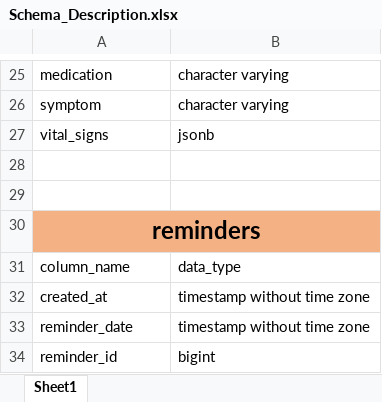
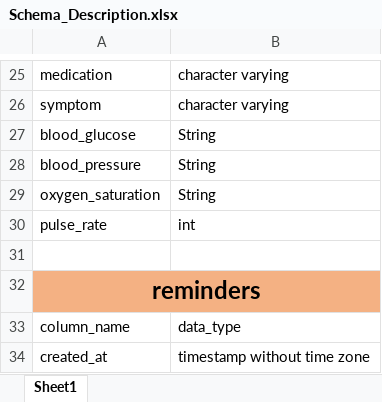
Before and after one commit to JavidH78/HealthEcho-BE, an Excel workbook: Schema_Description.xlsx, sheet Sheet1, drawn as a sheet; only a part is shown, gaps mark what is left out; the shorter side is filled out with more unchanged rows; values as stored, in another font and other column widths than the file's, no borders; removed rows and columns are numbered as before the commit, all else as after; the diff names each change by its address in the sheet, - before the commit and + after, or states it on an @@ line.

```diff
--- a/Schema_Description.xlsx (sheet Sheet1)
+++ b/Schema_Description.xlsx (sheet Sheet1)
-row 27: vital_signs | jsonb
-row 27: (empty)
+row 27: blood_glucose | String
+row 28: blood_pressure | String
+row 29: oxygen_saturation | String
+row 30: pulse_rate | int
```
Also changed, not shown: 7 other files.
